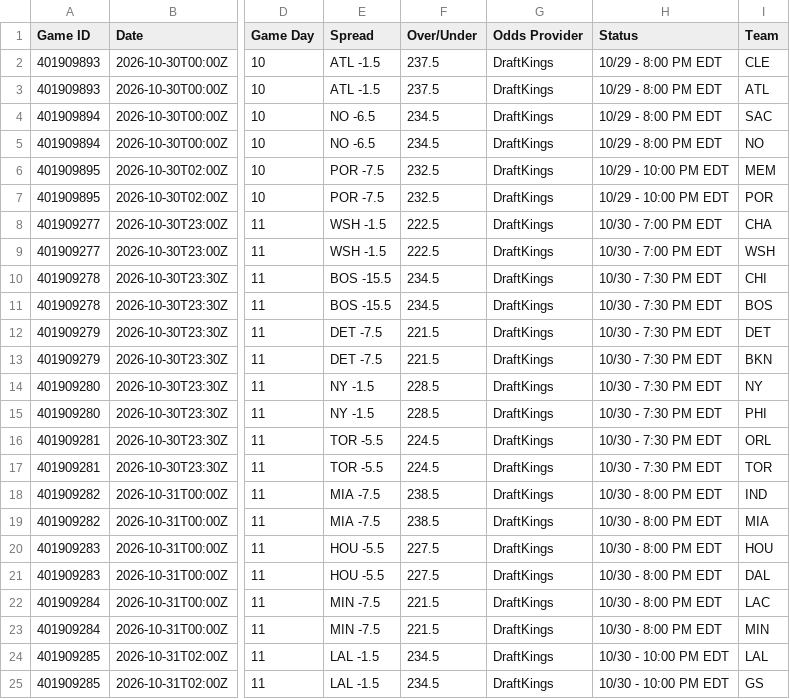
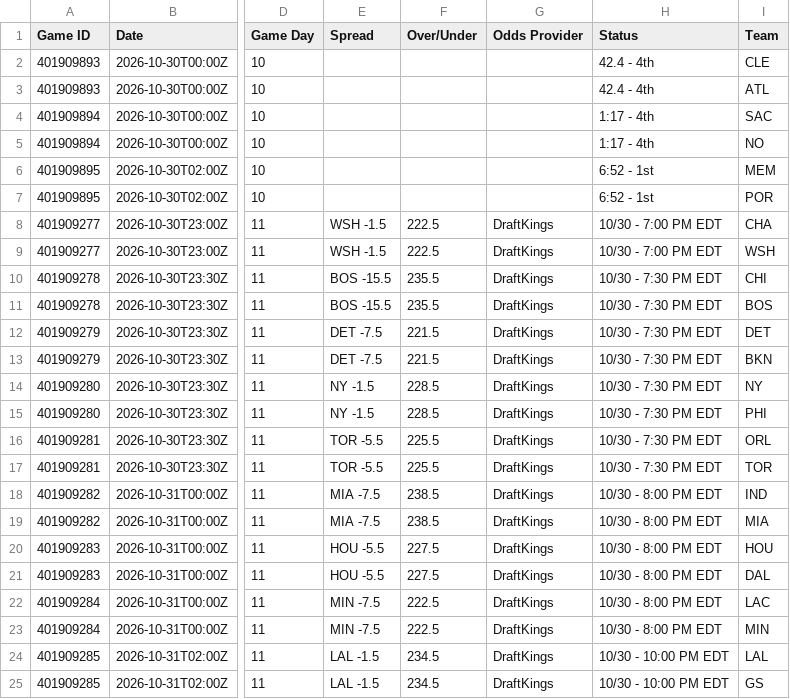
Before and after one commit to HitByOne/NBAData, a CSV file: site/data/nba_2027_upcoming_matchups.csv, drawn as a sheet; only a part is shown, gaps mark what is left out; the diff names each change by its address in the sheet, - before the commit and + after, or states it on an @@ line.

```diff
--- a/site/data/nba_2027_upcoming_matchups.csv
+++ b/site/data/nba_2027_upcoming_matchups.csv
-E2:E3 (Spread): ATL -1.5
+E2:E3 (Spread): (empty)
-F2:F3 (Over/Under): 237.5
+F2:F3 (Over/Under): (empty)
-G2:G7 (Odds Provider): DraftKings
+G2:G7 (Odds Provider): (empty)
-H2:H3 (Status): 10/29 - 8:00 PM EDT
+H2:H3 (Status): 42.4 - 4th
-E4:E5 (Spread): NO -6.5
+E4:E5 (Spread): (empty)
-F4:F5 (Over/Under): 234.5
+F4:F5 (Over/Under): (empty)
-H4:H5 (Status): 10/29 - 8:00 PM EDT
+H4:H5 (Status): 1:17 - 4th
-E6:E7 (Spread): POR -7.5
+E6:E7 (Spread): (empty)
-F6:F7 (Over/Under): 232.5
+F6:F7 (Over/Under): (empty)
-H6:H7 (Status): 10/29 - 10:00 PM EDT
+H6:H7 (Status): 6:52 - 1st
-F10:F11 (Over/Under): 234.5
+F10:F11 (Over/Under): 235.5
-F16:F17 (Over/Under): 224.5
+F16:F17 (Over/Under): 225.5
-F22:F23 (Over/Under): 221.5
+F22:F23 (Over/Under): 222.5
```
Also changed, not shown: site/data/nba_2027_injury_report.csv.
